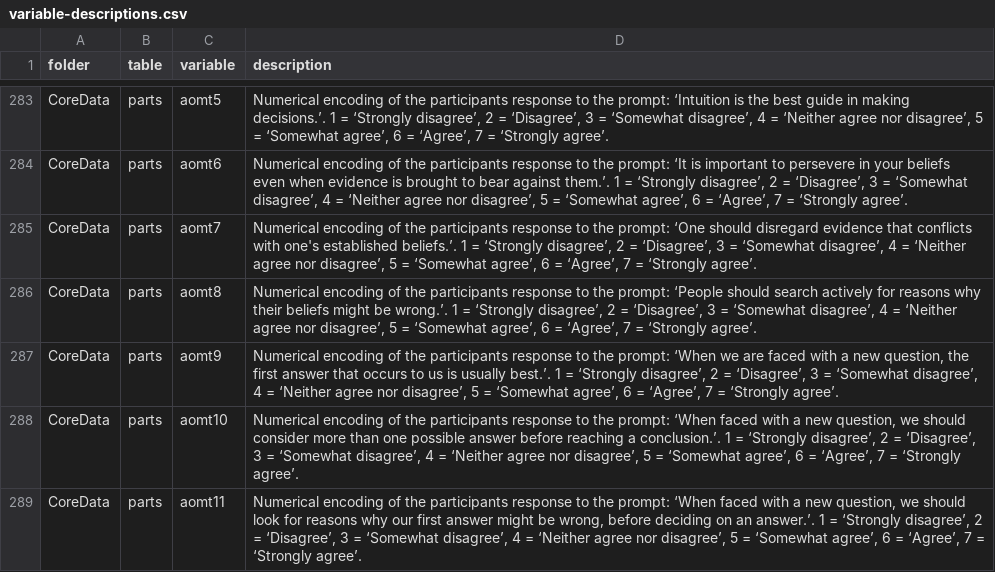
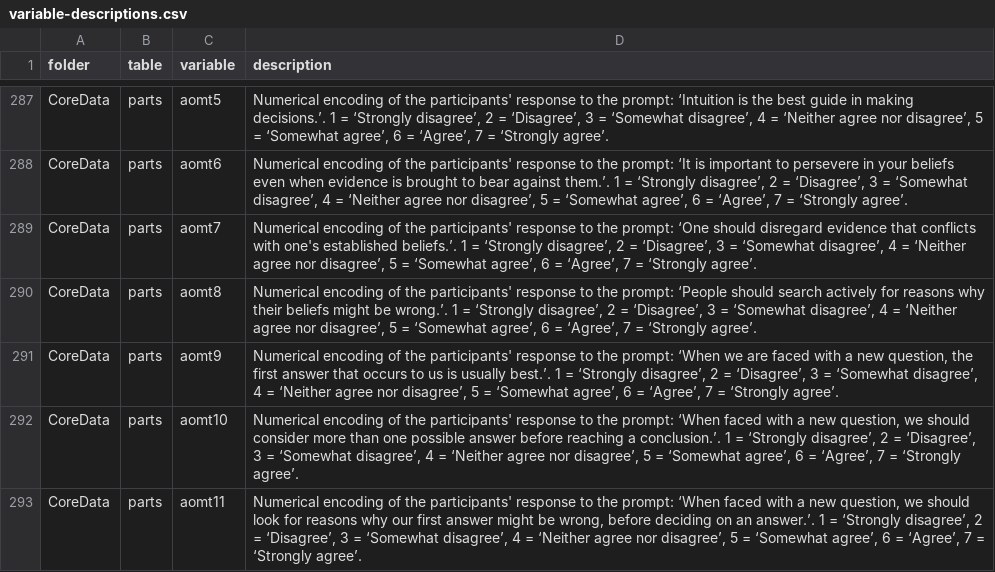
Before and after one commit to Hunt-Laboratory/huntr, a CSV file: static/variable-descriptions.csv, drawn as a sheet; only a part is shown, gaps mark what is left out; addresses are those after the commit; the diff covers the shown part only; the diff names each change by its address in the sheet, - before the commit and + after, or states it on an @@ line.

```diff
--- a/static/variable-descriptions.csv
+++ b/static/variable-descriptions.csv
-D287 (description): …of the participants response to…
+D287 (description): …of the participants' response to…
-D288 (description): …of the participants response to…
+D288 (description): …of the participants' response to…
-D289 (description): …of the participants response to…
+D289 (description): …of the participants' response to…
-D290 (description): …of the participants response to…
+D290 (description): …of the participants' response to…
-D291 (description): …of the participants response to…
+D291 (description): …of the participants' response to…
-D292 (description): …of the participants response to…
+D292 (description): …of the participants' response to…
-D293 (description): …of the participants response to…
+D293 (description): …of the participants' response to…
```
Also changed, not shown: 4 added rows and 51 edited cells elsewhere in this file, 9 other files.
